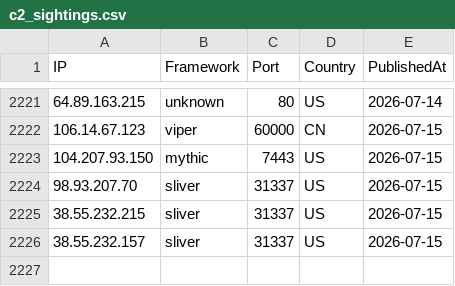
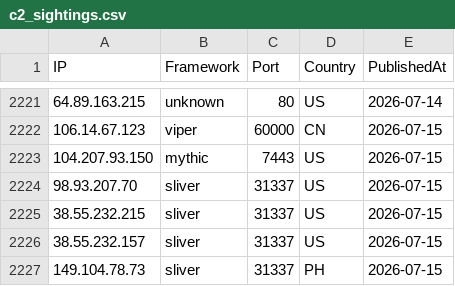
Before and after one commit to newtonpaul-hunting/c2-iocs, a CSV file: c2_sightings.csv, drawn as a sheet; only a part is shown, gaps mark what is left out.

Commit message:
add 149.104.78.73 (sliver)

```diff
--- a/c2_sightings.csv
+++ b/c2_sightings.csv
@@ -2226 +2226,2 @@ IP,Framework,Port,Country,PublishedAt
 38.55.232.157,sliver,31337,US,2026-07-15
+149.104.78.73,sliver,31337,PH,2026-07-15
```
